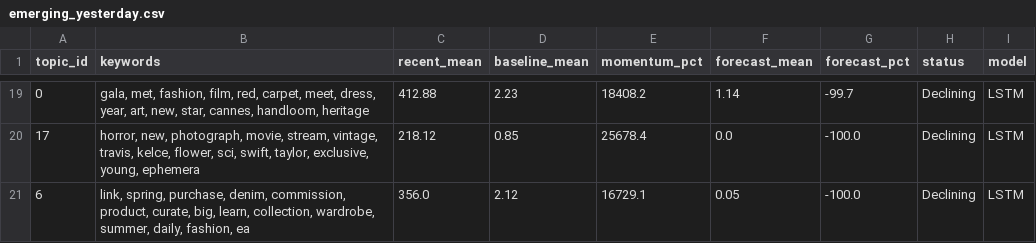
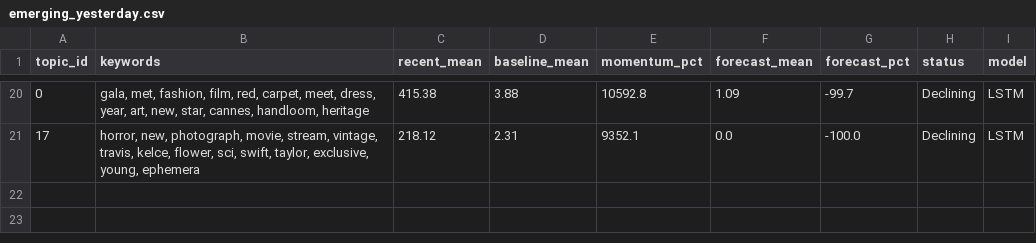
Before and after one commit to yuliaababiy/fashion-trends-monitor, a CSV file: reports/state/emerging_yesterday.csv, drawn as a sheet; only a part is shown, gaps mark what is left out; the diff covers the shown part only.

```diff
--- a/reports/state/emerging_yesterday.csv
+++ b/reports/state/emerging_yesterday.csv
@@ -19,3 +20,2 @@ topic_id,keywords,recent_mean,baseline_mean,momentum_pct,forecast_mean,forecast_
-0,"gala, met, fashion, film, red, carpet, meet, dress, year, art, new, star, cannes, handloom, heritage",412.88,2.23,18408.2,1.14,-99.7,Declining,LSTM
-17,"horror, new, photograph, movie, stream, vintage, travis, kelce, flower, sci, swift, taylor, exclusive, young, ephemera",218.12,0.85,25678.4,0.0,-100.0,Declining,LSTM
-6,"link, spring, purchase, denim, commission, product, curate, big, learn, collection, wardrobe, summer, daily, fashion, ea",356.0,2.12,16729.1,0.05,-100.0,Declining,LSTM
+0,"gala, met, fashion, film, red, carpet, meet, dress, year, art, new, star, cannes, handloom, heritage",415.38,3.88,10592.8,1.09,-99.7,Declining,LSTM
+17,"horror, new, photograph, movie, stream, vintage, travis, kelce, flower, sci, swift, taylor, exclusive, young, ephemera",218.12,2.31,9352.1,0.0,-100.0,Declining,LSTM
```
Also changed, not shown: 8 added rows, 7 removed rows and 47 edited cells elsewhere in this file, reports/metrics/forecast_metrics.csv, reports/metrics/forecast_metrics_summary.csv, 8 other files.
